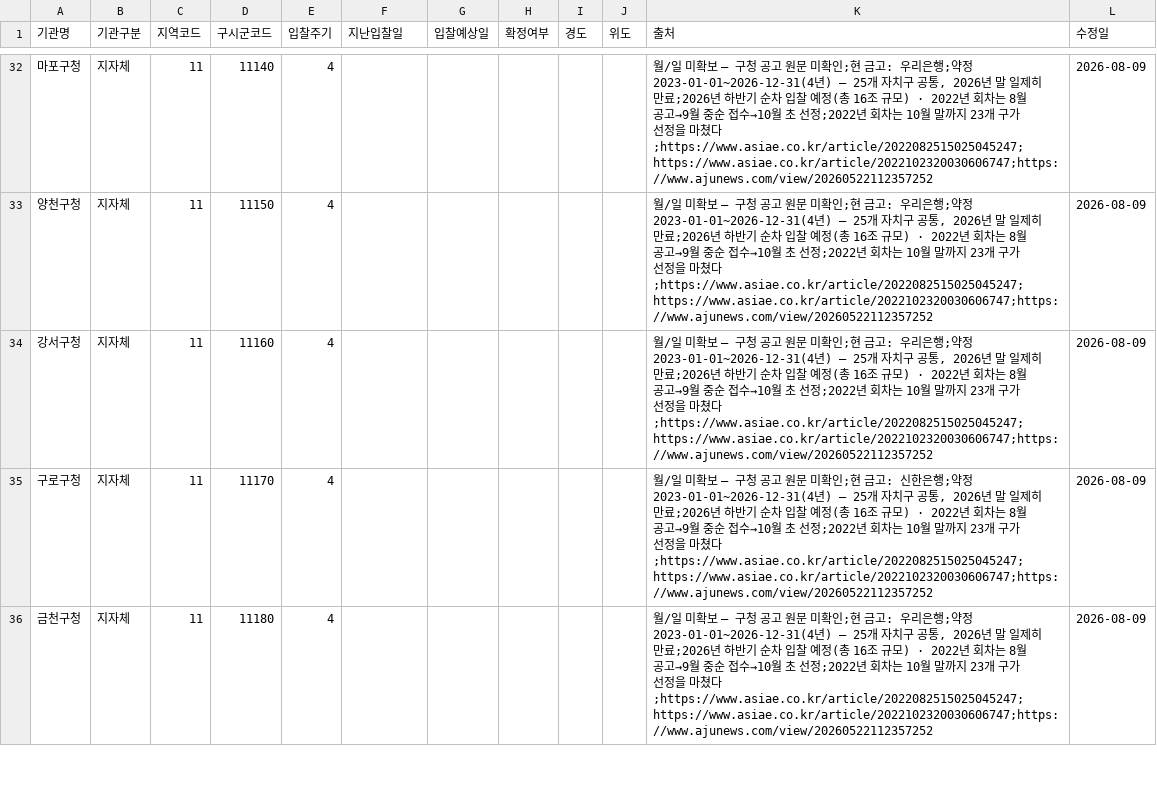
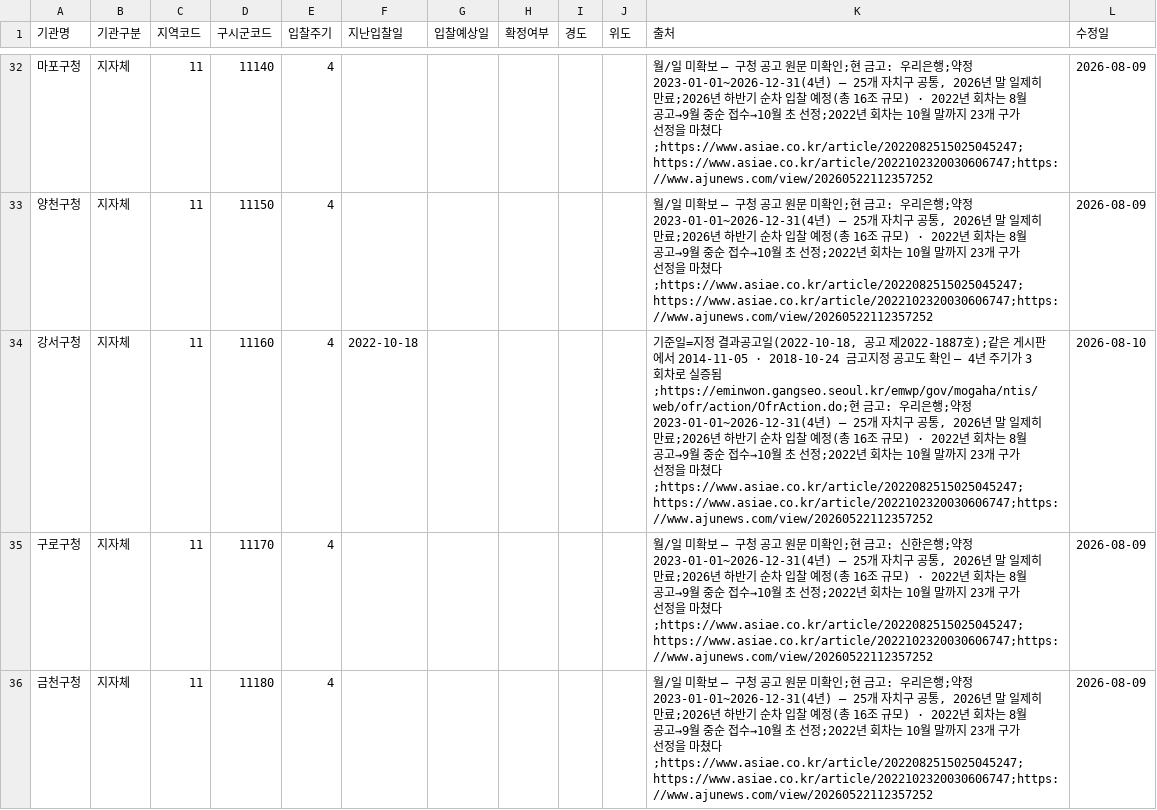
Before and after one commit to ukiKwon/GGReportAgent, a CSV file: dashboard/data/institutions_시도금고.csv, drawn as a sheet; only a part is shown, gaps mark what is left out; the diff covers the shown part only.

```diff
--- a/dashboard/data/institutions_시도금고.csv
+++ b/dashboard/data/institutions_시도금고.csv
@@ -33,3 +33,3 @@
 양천구청,지자체,11,11150,4,,,,,,"월/일 미확보 — 구청 공고 원문 미확인;현 금고: 우리은행;약정 2023-01-01~2026-12-31(4년) — 25개 자치구 공통, 2026년 말 일제히 만료;2026년 하반기 순차 입찰 예정(총 16조 규모) · 2022년 회차는 8월 공고→9월 중순 접수→10월 초 선정;2022년 회차는 10월 말까지 23개 구가 선정을 마쳤다;https://www.asiae.co.kr/article/2022082515025045247;https://www.asiae.co.kr/article/2022102320030606747;https://www.ajunews.com/view/20260522112357252",2026-08-09
-강서구청,지자체,11,11160,4,,,,,,"월/일 미확보 — 구청 공고 원문 미확인;현 금고: 우리은행;약정 2023-01-01~2026-12-31(4년) — 25개 자치구 공통, 2026년 말 일제히 만료;2026년 하반기 순차 입찰 예정(총 16조 규모) · 2022년 회차는 8월 공고→9월 중순 접수→10월 초 선정;2022년 회차는 10월 말까지 23개 구가 선정을 마쳤다;https://www.asiae.co.kr/article/2022082515025045247;https://www.asiae.co.kr/article/2022102320030606747;https://www.ajunews.com/view/20260522112357252",2026-08-09
+강서구청,지자체,11,11160,4,2022-10-18,,,,,"기준일=지정 결과공고일(2022-10-18, 공고 제2022-1887호);같은 게시판에서 2014-11-05 · 2018-10-24 금고지정 공고도 확인 — 4년 주기가 3회차로 실증됨;https://eminwon.gangseo.seoul.kr/emwp/gov/mogaha/ntis/web/ofr/action/OfrAction.do;현 금고: 우리은행;약정 2023-01-01~2026-12-31(4년) — 25개 자치구 공통, 2026년 말 일제히 만료;2026년 하반기 순차 입찰 예정(총 16조 규모) · 2022년 회차는 8월 공고→9월 중순 접수→10월 초 선정;2022년 회차는 10월 말까지 23개 구가 선정을 마쳤다;https://www.asiae.co.kr/article/2022082515025045247;https://www.asiae.co.kr/article/2022102320030606747;https://www.ajunews.com/view/20260522112357252",2026-08-10
 구로구청,지자체,11,11170,4,,,,,,"월/일 미확보 — 구청 공고 원문 미확인;현 금고: 신한은행;약정 2023-01-01~2026-12-31(4년) — 25개 자치구 공통, 2026년 말 일제히 만료;2026년 하반기 순차 입찰 예정(총 16조 규모) · 2022년 회차는 8월 공고→9월 중순 접수→10월 초 선정;2022년 회차는 10월 말까지 23개 구가 선정을 마쳤다;https://www.asiae.co.kr/article/2022082515025045247;https://www.asiae.co.kr/article/2022102320030606747;https://www.ajunews.com/view/20260522112357252",2026-08-09
```
Also changed, not shown: 4 edited cells elsewhere in this file, 2 other files.
